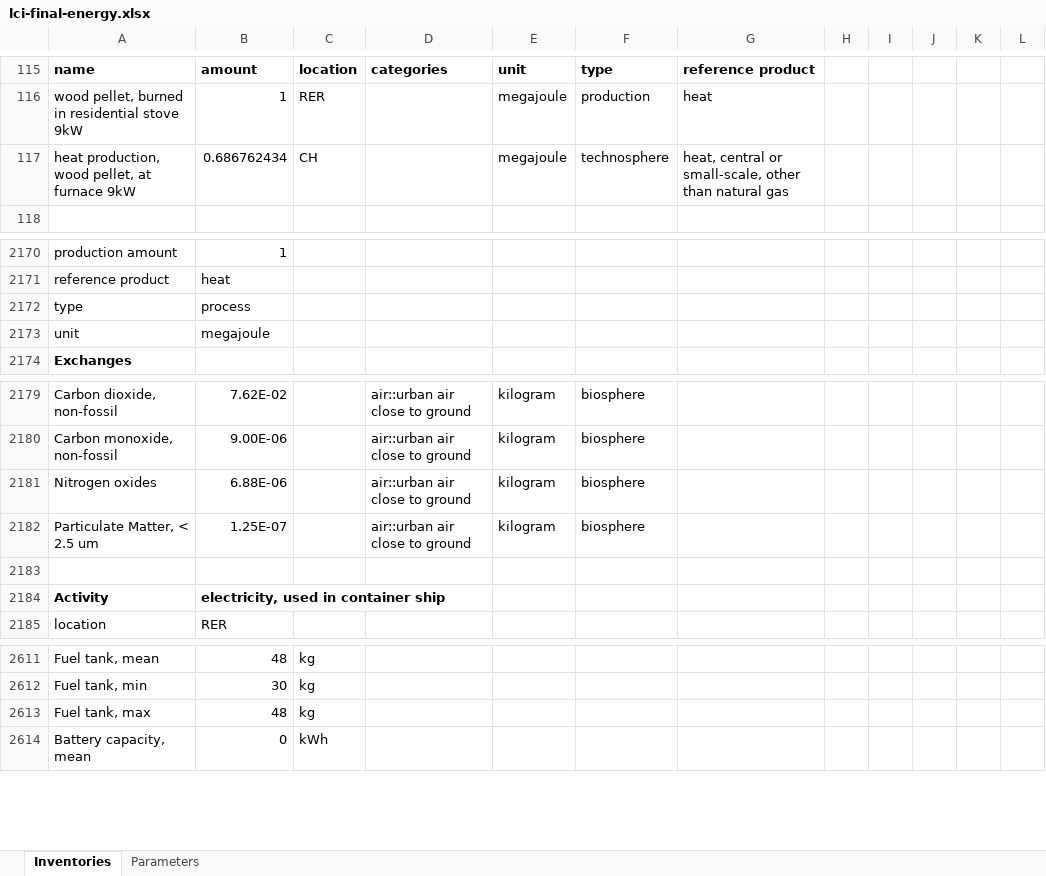
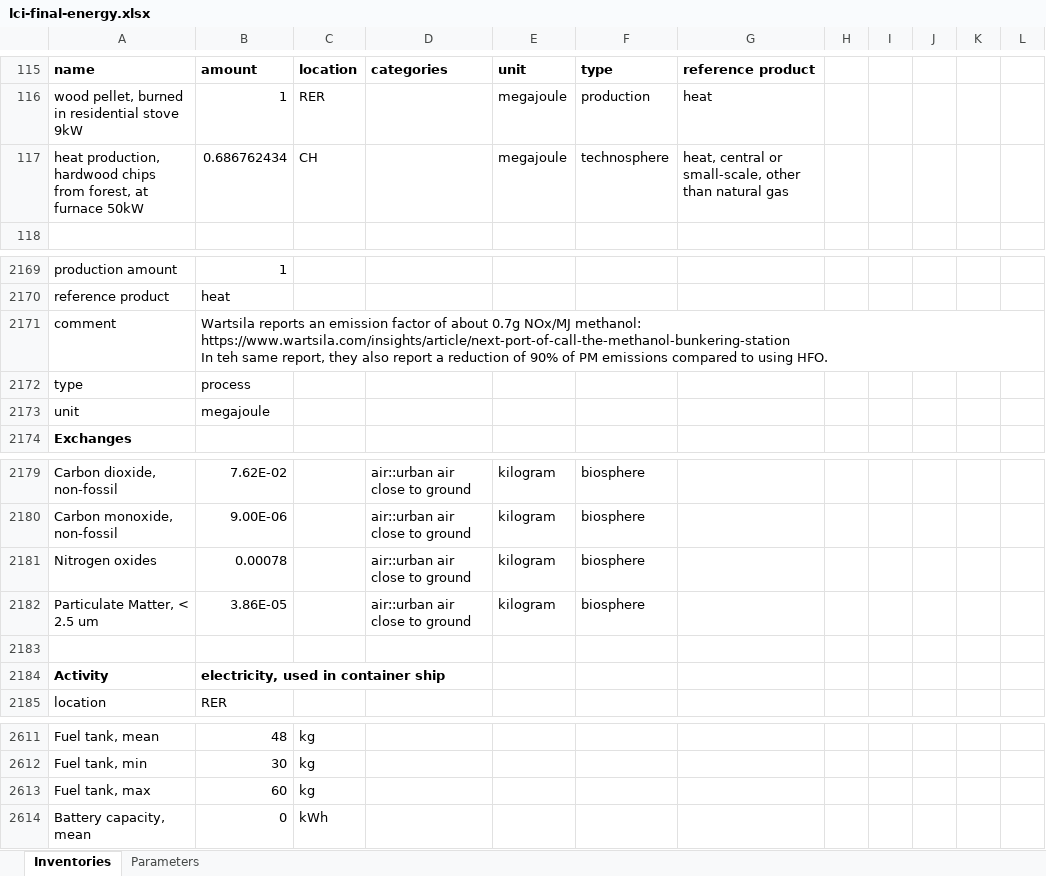
Before and after one commit to dbantje/premise, an Excel workbook: premise/data/additional_inventories/lci-final-energy.xlsx, sheet Inventories, drawn as a sheet; only a part is shown, gaps mark what is left out; values as stored, in another font and other column widths than the file's, no borders; ↵ is a line break in a cell; the diff covers the shown part only; the diff names each change by its address in the sheet, - before the commit and + after, or states it on an @@ line.

Commit message:
Update emissions factors for SOx and PMS for diesel, biodiesel and methanol ships

```diff
--- a/premise/data/additional_inventories/lci-final-energy.xlsx (sheet Inventories)
+++ b/premise/data/additional_inventories/lci-final-energy.xlsx (sheet Inventories)
-A117: heat production, wood pellet, at furnace 9kW
+A117: heat production, hardwood chips from forest, at furnace 50kW
+row 2171: comment | Wartsila reports an emission factor of about 0.7g NOx/MJ methanol: https://www.wartsila.com/insights/article/next-port-of-call-the-methanol-bunkering-station ↵ In teh same report, they also report a reduction of 90% of PM emissions compared to using HFO.
-B2181: 6.88E-06
+B2181: 0.00078
-B2182: 1.25E-07
+B2182: 3.86E-05
-B2613: 48
+B2613: 60
```
Also changed, not shown: 2 added rows, 3 removed rows and 29 edited cells elsewhere in this sheet, formulas that keep their value, 2 other files.
